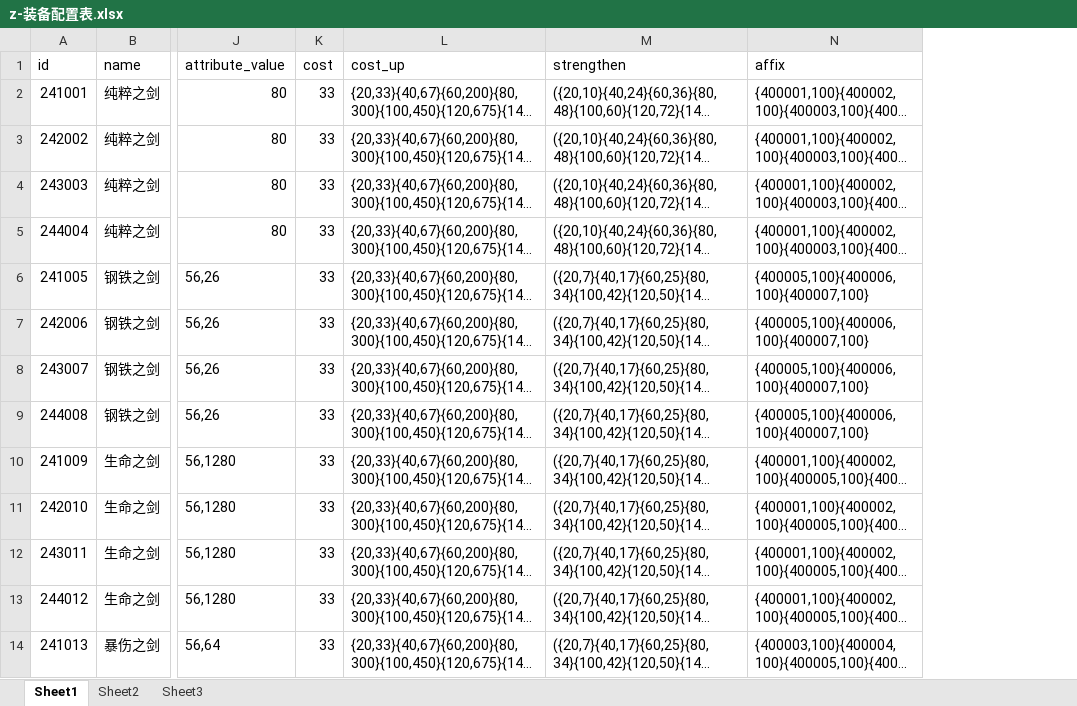
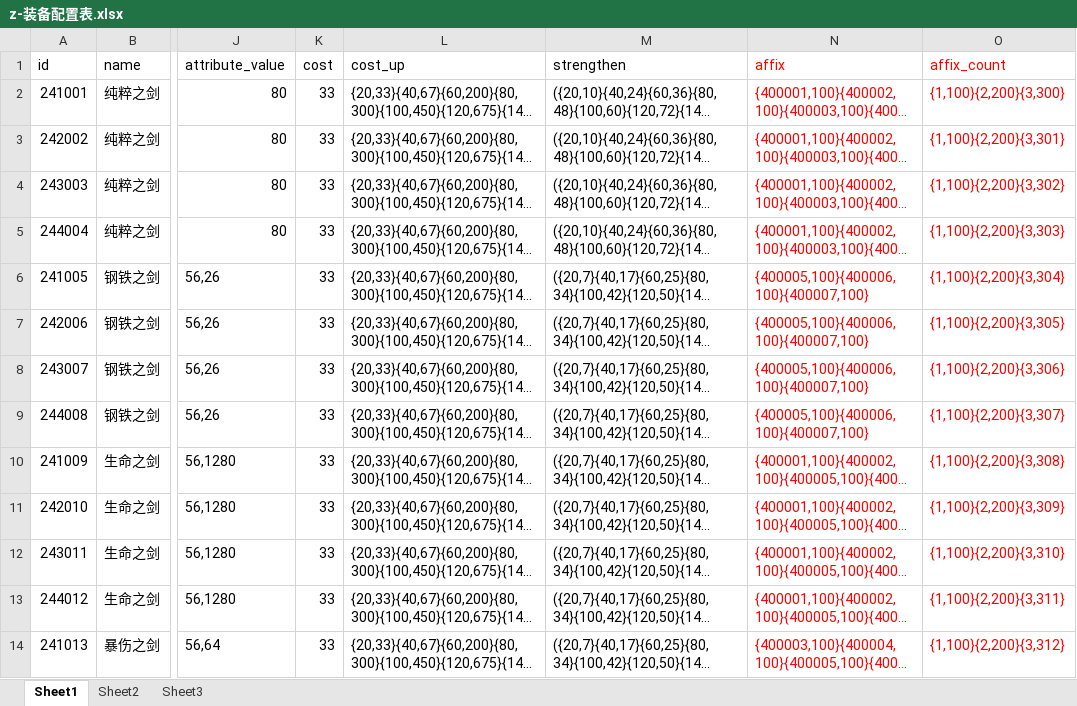
Before and after one commit to a1321253646/ourGame, an Excel workbook: other/配置表/z-装备配置表.xlsx, sheet Sheet1, drawn as a sheet; only a part is shown, gaps mark what is left out; long unchanged cells end in …; values as stored, in another font and other column widths than the file's, no borders; conditional formats not drawn; the diff covers the shown part only; the diff names each change by its address in the sheet, - before the commit and + after, or states it on an @@ line.

```diff
--- a/other/配置表/z-装备配置表.xlsx (sheet Sheet1)
+++ b/other/配置表/z-装备配置表.xlsx (sheet Sheet1)
+column O (affix_count), rows 2-14: {1,100}{2,200}{3,300} | {1,100}{2,200}{3,301} | {1,100}{2,200}{3,302} | {1,100}{2,200}{3,303} | {1,100}{2,200}{3,304} | {1,100}{2,200}{3,305} | {1,100}{2,200}{3,306} | {1,100}{2,200}{3,307} | {1,100}{2,200}{3,308} | {1,100}{2,200}{3,309} | {1,100}{2,200}{3,310} | {1,100}{2,200}{3,311} | {1,100}{2,200}{3,312}
-N1:N14 text colour: black
+N1:N14 text colour: #FF0000
```
Also changed, not shown: cell formats elsewhere in this sheet, other/配置表/l-轮回配置表.xlsx, other/配置表/t-特殊属性表.xlsx, 26 other files.
